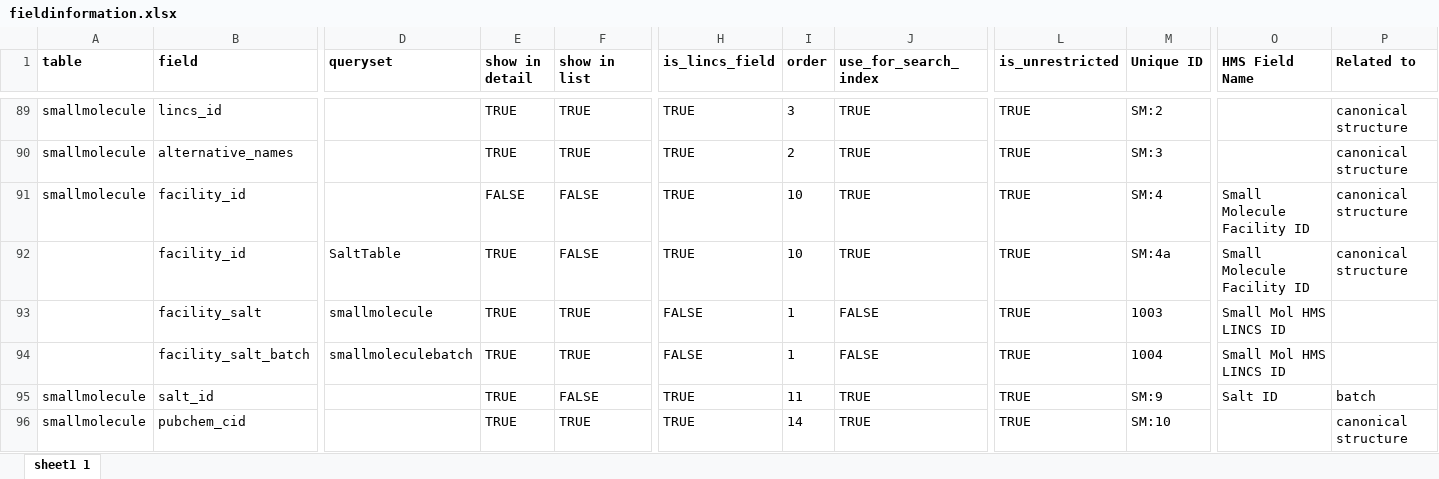
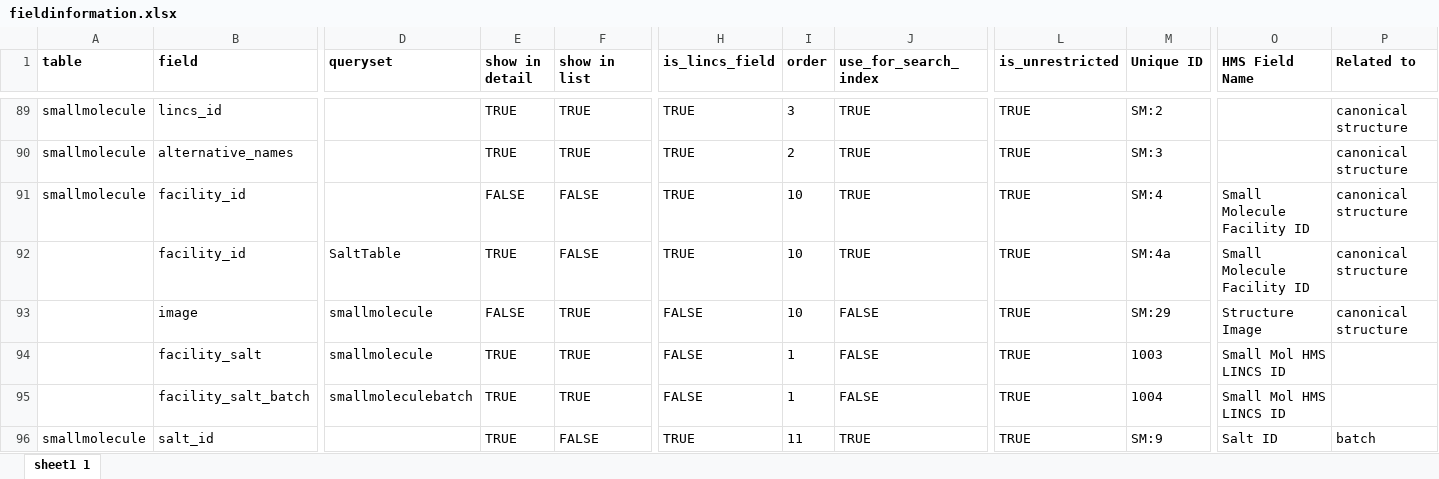
Before and after one commit to hmslincs/hmslincs, an Excel workbook: sampledata/fieldinformation.xlsx, sheet sheet1 1, drawn as a sheet; only a part is shown, gaps mark what is left out; the shorter side is filled out with more unchanged rows; values as stored, in another font and other column widths than the file's, no borders; rows hold the shown columns only; the diff names each change by its address in the sheet, - before the commit and + after, or states it on an @@ line.

```diff
--- a/sampledata/fieldinformation.xlsx (sheet sheet1 1)
+++ b/sampledata/fieldinformation.xlsx (sheet sheet1 1)
+row 93:  | image | smallmolecule | FALSE | TRUE | FALSE | 10 | FALSE | TRUE | SM:29 | Structure Image | canonical structure
```
Also changed, not shown: 1 other file.
